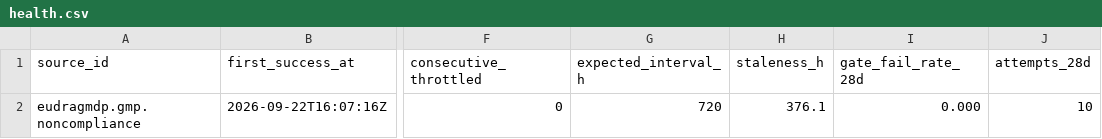
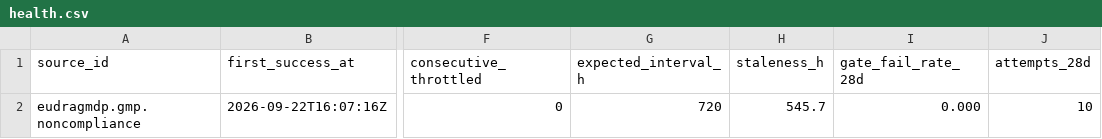
Before and after one commit to q3dresearch/wss-gmp-noncompliance, a CSV file: health/health.csv, drawn as a sheet; only a part is shown, gaps mark what is left out; the diff names each change by its address in the sheet, - before the commit and + after, or states it on an @@ line.

```diff
--- a/health/health.csv
+++ b/health/health.csv
-H2 (staleness_h): 376.1
+H2 (staleness_h): 545.7
```
Also changed, not shown: 1 other file.
